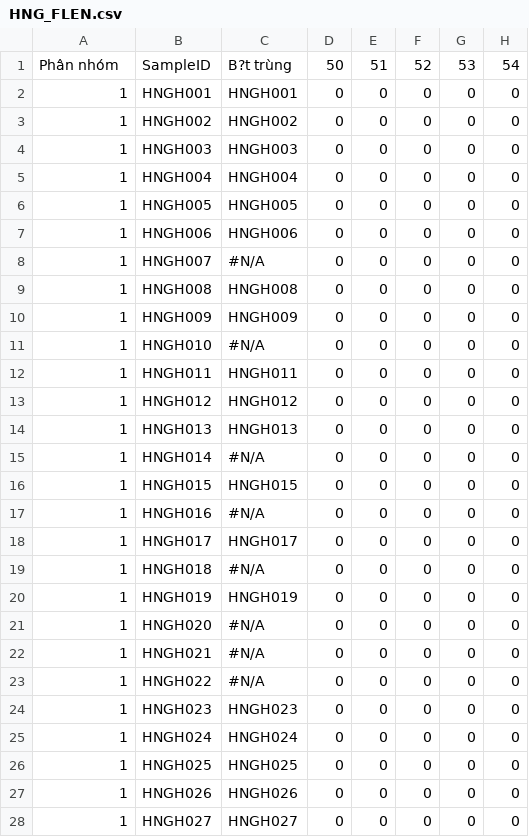
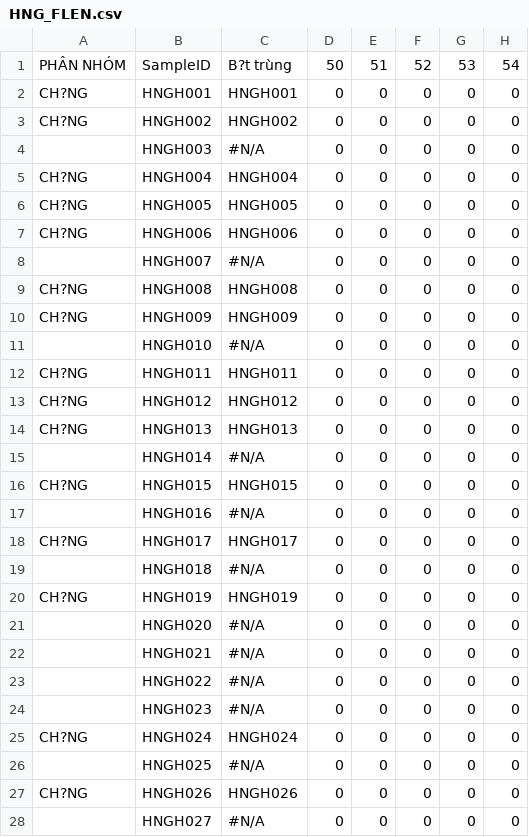
Before and after one commit to ha-dung-1085/du-an-dung-chung, a CSV file: HNG/HNG_FLEN.csv, drawn as a sheet; only a part is shown; the diff covers the shown part only; the diff names each change by its address in the sheet, - before the commit and + after, or states it on an @@ line.

```diff
--- a/HNG/HNG_FLEN.csv
+++ b/HNG/HNG_FLEN.csv
-A1: Phân nhóm
+A1: PHÂN NHÓM
-A2:A3: 1
+A2:A3: CH?NG
-A4: 1
+A4: (empty)
-C4: HNGH003
+C4: #N/A
-A5:A7: 1
+A5:A7: CH?NG
-A8: 1
+A8: (empty)
-A9:A10: 1
+A9:A10: CH?NG
-A11: 1
+A11: (empty)
-A12:A14: 1
+A12:A14: CH?NG
-A15: 1
+A15: (empty)
-A16: 1
+A16: CH?NG
-A17: 1
+A17: (empty)
-A18: 1
+A18: CH?NG
-A19: 1
+A19: (empty)
-A20: 1
+A20: CH?NG
-A21:A24: 1
+A21:A24: (empty)
-C24: HNGH023
+C24: #N/A
-A25: 1
+A25: CH?NG
-A26: 1
+A26: (empty)
-C26: HNGH025
+C26: #N/A
-A27: 1
+A27: CH?NG
-A28: 1
+A28: (empty)
-C28: HNGH027
+C28: #N/A
```
Also changed, not shown: 1 added row, 1 removed row and 142 edited cells elsewhere in this file, HNG/HNG_EM.csv, HNG/HNG_NFP.csv, 9 other files.
